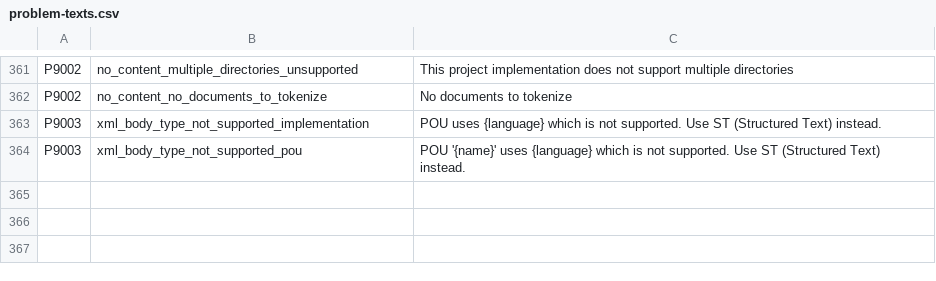
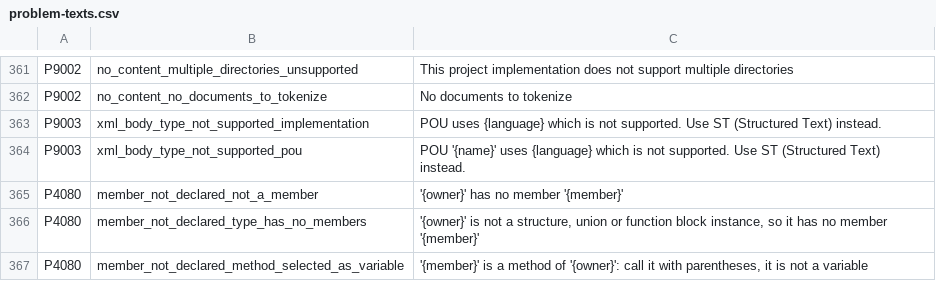
Before and after one commit to boogy777-lgtm/ironplc, a CSV file: compiler/problems/resources/problem-texts.csv, drawn as a sheet; only a part is shown, gaps mark what is left out.

```diff
--- a/compiler/problems/resources/problem-texts.csv
+++ b/compiler/problems/resources/problem-texts.csv
@@ -364 +364,4 @@ P9003,xml_body_type_not_supported_implementation,POU uses {language} which is no
 P9003,xml_body_type_not_supported_pou,POU '{name}' uses {language} which is not supported. Use ST (Structured Text) instead.
+P4080,member_not_declared_not_a_member,'{owner}' has no member '{member}'
+P4080,member_not_declared_type_has_no_members,"'{owner}' is not a structure, union or function block instance, so it has no member '{member}'"
+P4080,member_not_declared_method_selected_as_variable,"'{member}' is a method of '{owner}': call it with parentheses, it is not a variable"
```
Also changed, not shown: compiler/problems/resources/problem-codes.csv, 8 other files.
